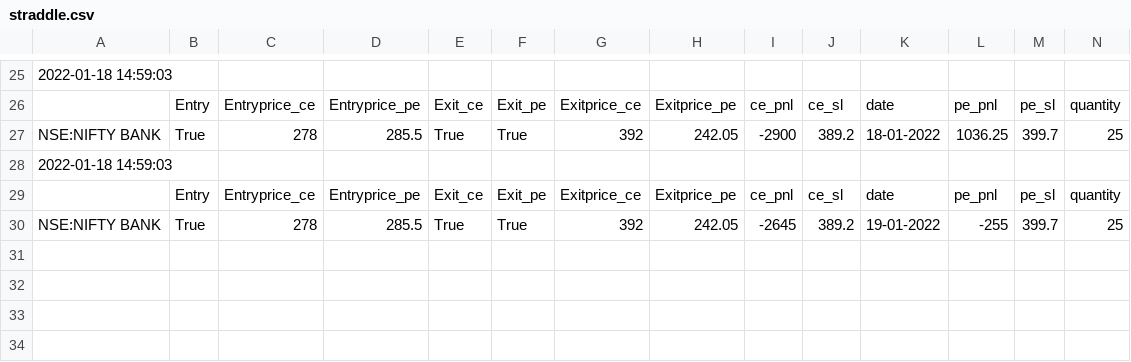
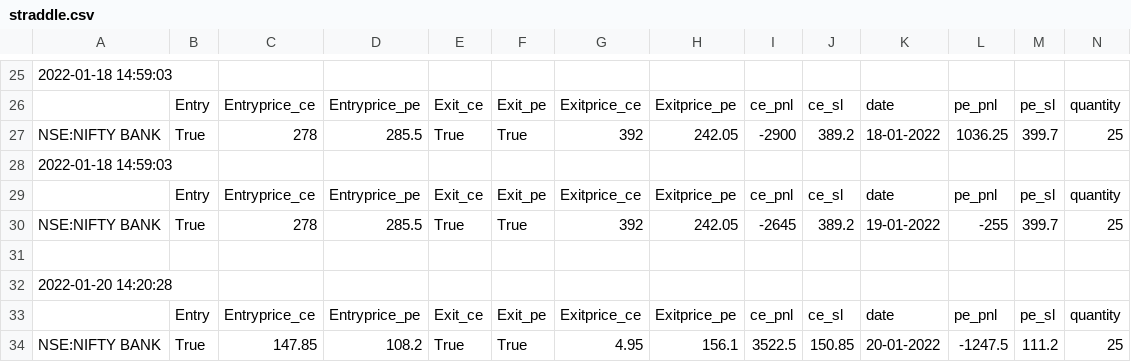
Before and after one commit to pragathi2016/stream, a CSV file: straddle.csv, drawn as a sheet; only a part is shown, gaps mark what is left out; rows hold the shown columns only; the diff names each change by its address in the sheet, - before the commit and + after, or states it on an @@ line.

```diff
--- a/straddle.csv
+++ b/straddle.csv
+row 31: (empty)
+row 32: 2022-01-20 14:20:28
+row 33:  | Entry | Entryprice_ce | Entryprice_pe | Exit_ce | Exit_pe | Exitprice_ce | Exitprice_pe | ce_pnl | ce_sl | date | pe_pnl | pe_sl | quantity
+row 34: NSE:NIFTY BANK | True | 147.85 | 108.2 | True | True | 4.95 | 156.1 | 3522.5 | 150.85 | 20-01-2022 | -1247.5 | 111.2 | 25
```
